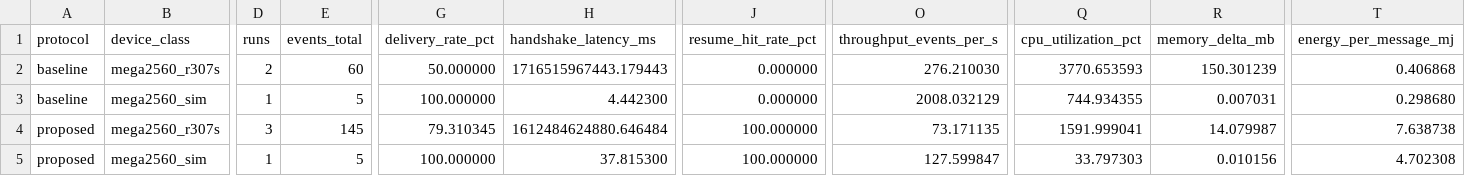
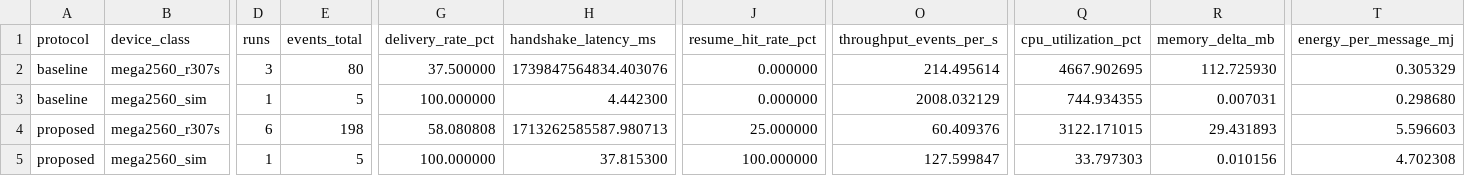
Before and after one commit to varunkrishnathakur9-blip/lightWeight_cryptoProject, a CSV file: results/tables/phase2_summary.csv, drawn as a sheet; only a part is shown, gaps mark what is left out; the diff names each change by its address in the sheet, - before the commit and + after, or states it on an @@ line.

```diff
--- a/results/tables/phase2_summary.csv
+++ b/results/tables/phase2_summary.csv
-D2 (runs): 2
+D2 (runs): 3
-E2 (events_total): 60
+E2 (events_total): 80
-G2 (delivery_rate_pct): 50.000000
+G2 (delivery_rate_pct): 37.500000
-H2 (handshake_latency_ms): 1716515967443.179443
+H2 (handshake_latency_ms): 1739847564834.403076
-O2 (throughput_events_per_s): 276.210030
+O2 (throughput_events_per_s): 214.495614
-Q2 (cpu_utilization_pct): 3770.653593
+Q2 (cpu_utilization_pct): 4667.902695
-R2 (memory_delta_mb): 150.301239
+R2 (memory_delta_mb): 112.725930
-T2 (energy_per_message_mj): 0.406868
+T2 (energy_per_message_mj): 0.305329
-D4 (runs): 3
+D4 (runs): 6
-E4 (events_total): 145
+E4 (events_total): 198
-G4 (delivery_rate_pct): 79.310345
+G4 (delivery_rate_pct): 58.080808
-H4 (handshake_latency_ms): 1612484624880.646484
+H4 (handshake_latency_ms): 1713262585587.980713
-J4 (resume_hit_rate_pct): 100.000000
+J4 (resume_hit_rate_pct): 25.000000
-O4 (throughput_events_per_s): 73.171135
+O4 (throughput_events_per_s): 60.409376
-Q4 (cpu_utilization_pct): 1591.999041
+Q4 (cpu_utilization_pct): 3122.171015
-R4 (memory_delta_mb): 14.079987
+R4 (memory_delta_mb): 29.431893
-T4 (energy_per_message_mj): 7.638738
+T4 (energy_per_message_mj): 5.596603
```
Also changed, not shown: 4 other files.
